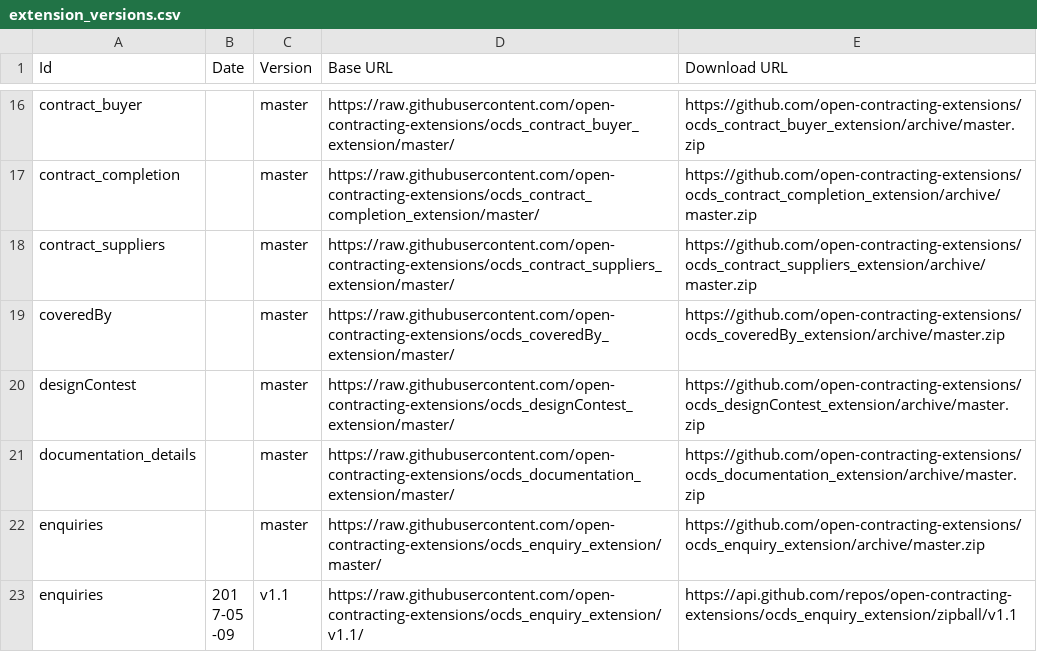
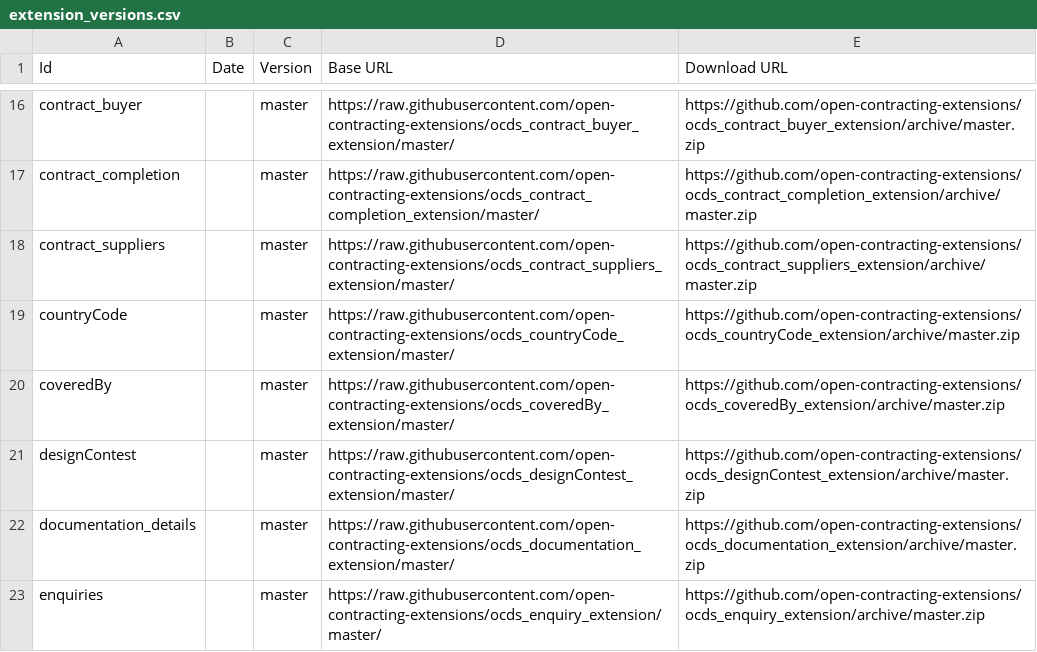
Before and after one commit to open-contracting/extension_registry, a CSV file: extension_versions.csv, drawn as a sheet; only a part is shown, gaps mark what is left out; the shorter side is filled out with more unchanged rows.

Commit message:
Add countryCode extension

```diff
--- a/extension_versions.csv
+++ b/extension_versions.csv
@@ -18,2 +18,3 @@ contract_completion,,master,https://raw.githubusercontent.com/open-contracting-e
 contract_suppliers,,master,https://raw.githubusercontent.com/open-contracting-extensions/ocds_contract_suppliers_extension/master/,https://github.com/open-contracting-extensions/ocds_contract_suppliers_extension/archive/master.zip
+countryCode,,master,https://raw.githubusercontent.com/open-contracting-extensions/ocds_countryCode_extension/master/,https://github.com/open-contracting-extensions/ocds_countryCode_extension/archive/master.zip
 coveredBy,,master,https://raw.githubusercontent.com/open-contracting-extensions/ocds_coveredBy_extension/master/,https://github.com/open-contracting-extensions/ocds_coveredBy_extension/archive/master.zip
```
Also changed, not shown: extensions.csv.
